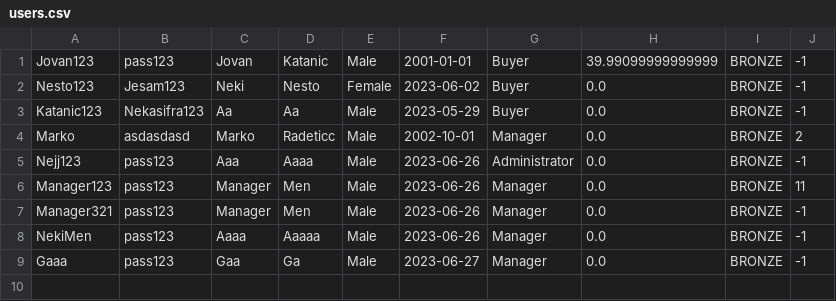
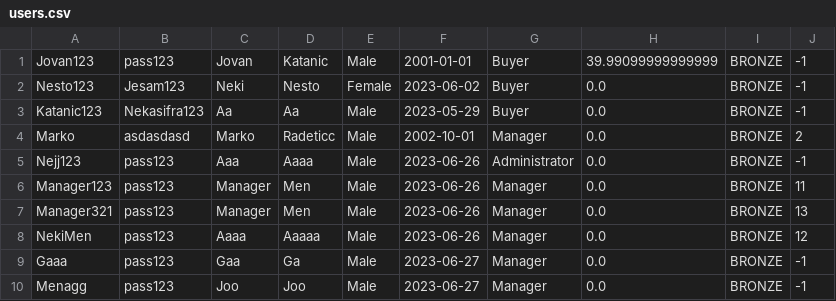
Before and after one commit to Ratherthicc/CarRentalWebProject, a CSV file: WebProj/WebShopREST/WebContent/data/users.csv, drawn as a sheet.

```diff
--- a/WebProj/WebShopREST/WebContent/data/users.csv
+++ b/WebProj/WebShopREST/WebContent/data/users.csv
@@ -6,4 +6,5 @@ Nejj123,pass123,Aaa,Aaaa,Male,2023-06-26,Administrator,0.0,BRONZE,-1
 Manager123,pass123,Manager,Men,Male,2023-06-26,Manager,0.0,BRONZE,11
-Manager321,pass123,Manager,Men,Male,2023-06-26,Manager,0.0,BRONZE,-1
-NekiMen,pass123,Aaaa,Aaaaa,Male,2023-06-26,Manager,0.0,BRONZE,-1
+Manager321,pass123,Manager,Men,Male,2023-06-26,Manager,0.0,BRONZE,13
+NekiMen,pass123,Aaaa,Aaaaa,Male,2023-06-26,Manager,0.0,BRONZE,12
 Gaaa,pass123,Gaa,Ga,Male,2023-06-27,Manager,0.0,BRONZE,-1
+Menagg,pass123,Joo,Joo,Male,2023-06-27,Manager,0.0,BRONZE,-1
```
Also changed, not shown: WebProj/WebShopREST/WebContent/data/locations.csv, WebProj/WebShopREST/WebContent/data/rentalagencies.csv, 5 other files.
